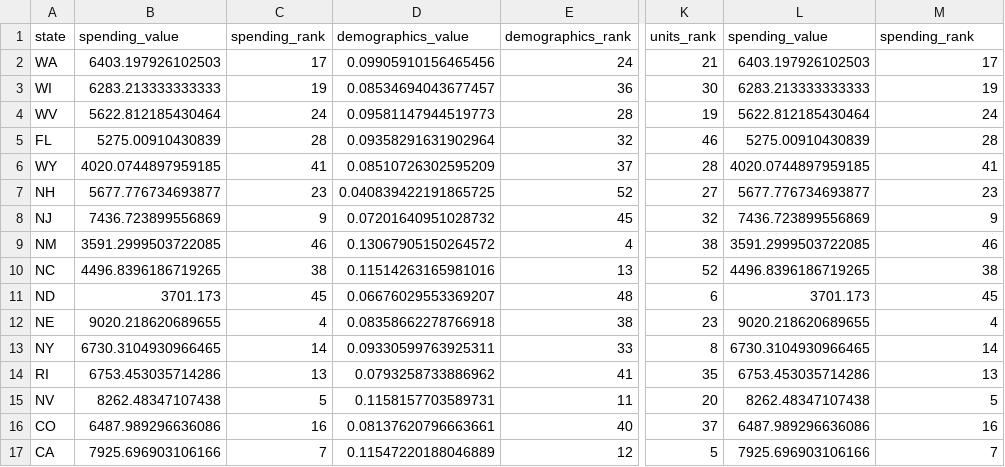
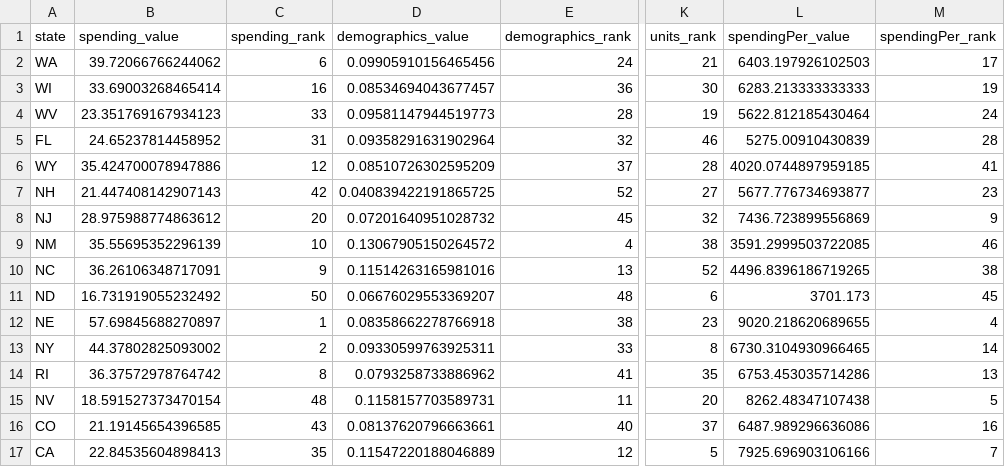
Before and after one commit to UrbanInstitute/what-drives-state-spending, a CSV file: app/data/ccdf.csv, drawn as a sheet; only a part is shown, gaps mark what is left out; the diff covers the shown part only; the diff names each change by its address in the sheet, - before the commit and + after, or states it on an @@ line.

```diff
--- a/app/data/ccdf.csv
+++ b/app/data/ccdf.csv
-L1: spending_value
+L1: spendingPer_value
-M1: spending_rank
+M1: spendingPer_rank
-B2 (spending_value): 6403.197926102503
+B2 (spending_value): 39.72066766244062
-C2 (spending_rank): 17
+C2 (spending_rank): 6
-B3 (spending_value): 6283.213333333333
+B3 (spending_value): 33.69003268465414
-C3 (spending_rank): 19
+C3 (spending_rank): 16
-B4 (spending_value): 5622.812185430464
+B4 (spending_value): 23.351769167934123
-C4 (spending_rank): 24
+C4 (spending_rank): 33
-B5 (spending_value): 5275.00910430839
+B5 (spending_value): 24.65237814458952
-C5 (spending_rank): 28
+C5 (spending_rank): 31
-B6 (spending_value): 4020.0744897959185
+B6 (spending_value): 35.424700078947886
-C6 (spending_rank): 41
+C6 (spending_rank): 12
-B7 (spending_value): 5677.776734693877
+B7 (spending_value): 21.447408142907143
-C7 (spending_rank): 23
+C7 (spending_rank): 42
-B8 (spending_value): 7436.723899556869
+B8 (spending_value): 28.975988774863612
-C8 (spending_rank): 9
+C8 (spending_rank): 20
-B9 (spending_value): 3591.2999503722085
+B9 (spending_value): 35.55695352296139
-C9 (spending_rank): 46
+C9 (spending_rank): 10
-B10 (spending_value): 4496.8396186719265
+B10 (spending_value): 36.26106348717091
-C10 (spending_rank): 38
+C10 (spending_rank): 9
-B11 (spending_value): 3701.173
+B11 (spending_value): 16.731919055232492
-C11 (spending_rank): 45
+C11 (spending_rank): 50
-B12 (spending_value): 9020.218620689655
+B12 (spending_value): 57.69845688270897
-C12 (spending_rank): 4
+C12 (spending_rank): 1
-B13 (spending_value): 6730.3104930966465
+B13 (spending_value): 44.37802825093002
-C13 (spending_rank): 14
+C13 (spending_rank): 2
-B14 (spending_value): 6753.453035714286
+B14 (spending_value): 36.37572978764742
-C14 (spending_rank): 13
+C14 (spending_rank): 8
-B15 (spending_value): 8262.48347107438
+B15 (spending_value): 18.591527373470154
-C15 (spending_rank): 5
+C15 (spending_rank): 48
-B16 (spending_value): 6487.989296636086
+B16 (spending_value): 21.19145654396585
-C16 (spending_rank): 16
+C16 (spending_rank): 43
-B17 (spending_value): 7925.696903106166
+B17 (spending_value): 22.84535604898413
-C17 (spending_rank): 7
+C17 (spending_rank): 35
```
Also changed, not shown: 72 edited cells elsewhere in this file, app/data/medicaid.csv, app/data/ssi.csv, 12 other files.
